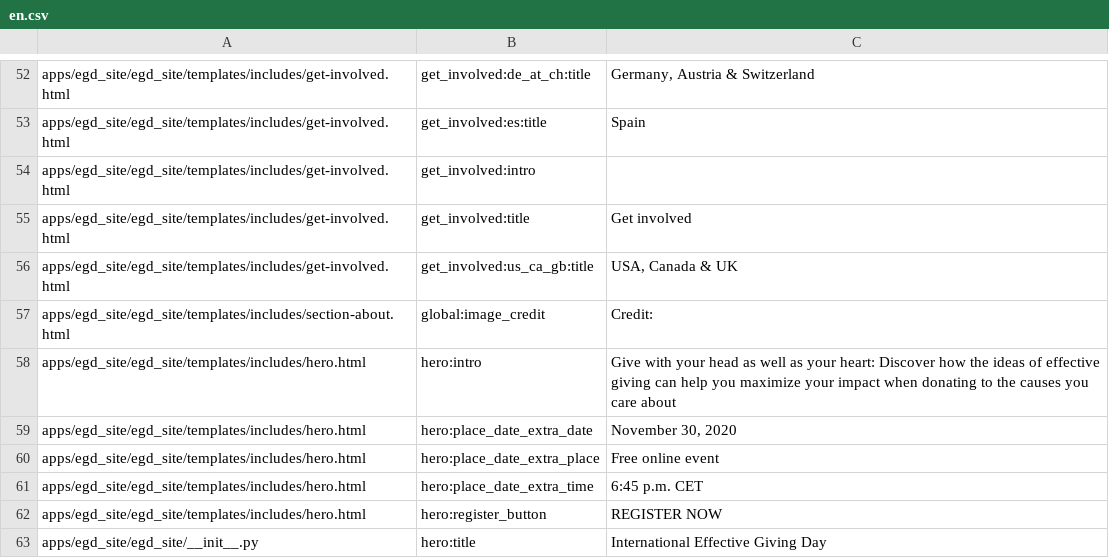
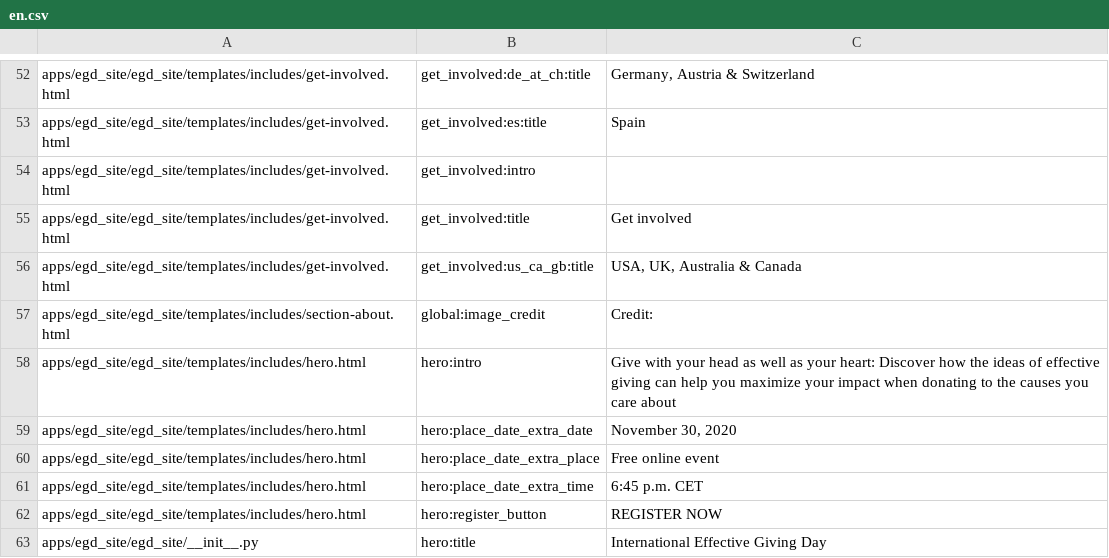
Before and after one commit to Ayuda-Efectiva/egd_site, a CSV file: egd_site/translations/en.csv, drawn as a sheet; only a part is shown, gaps mark what is left out.

```diff
--- a/egd_site/translations/en.csv
+++ b/egd_site/translations/en.csv
@@ -55,3 +55,3 @@ apps/egd_site/egd_site/templates/includes/get-involved.html,get_involved:intro,
 apps/egd_site/egd_site/templates/includes/get-involved.html,get_involved:title,Get involved
-apps/egd_site/egd_site/templates/includes/get-involved.html,get_involved:us_ca_gb:title,"USA, Canada & UK"
+apps/egd_site/egd_site/templates/includes/get-involved.html,get_involved:us_ca_gb:title,"USA, UK, Australia & Canada"
 apps/egd_site/egd_site/templates/includes/section-about.html,global:image_credit,Credit:
```
Also changed, not shown: egd_site/translations/de.csv, egd_site/translations/es.csv, 6 other files.
